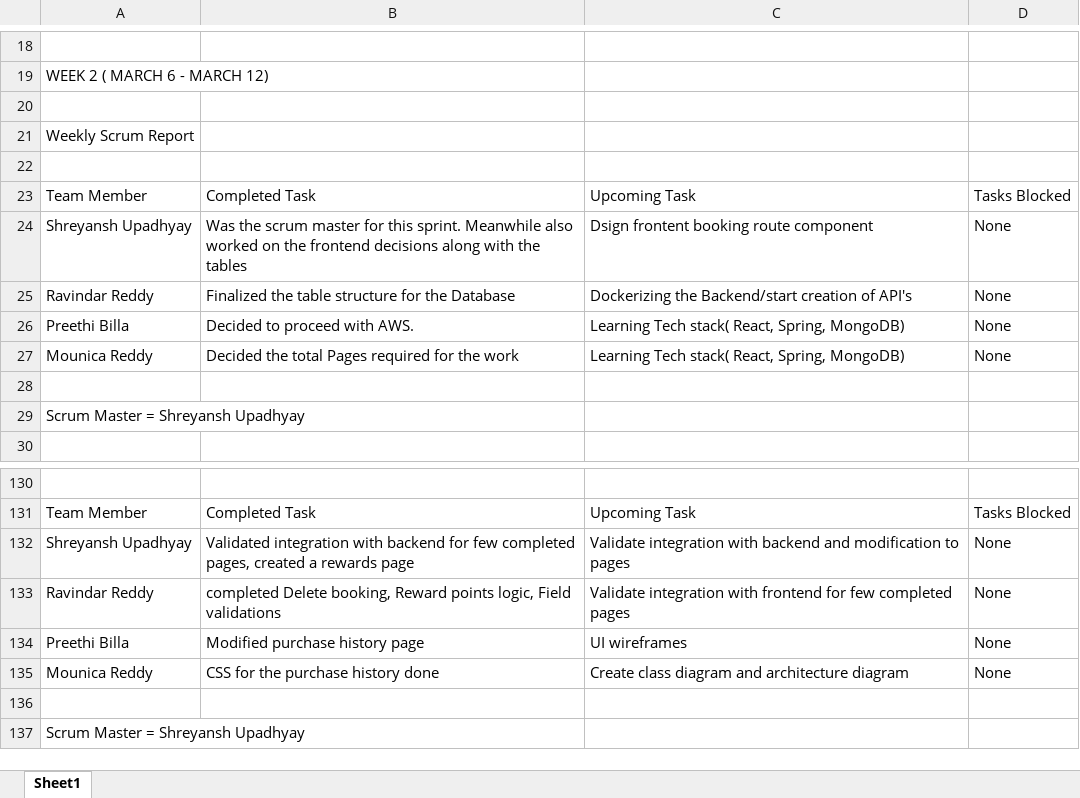
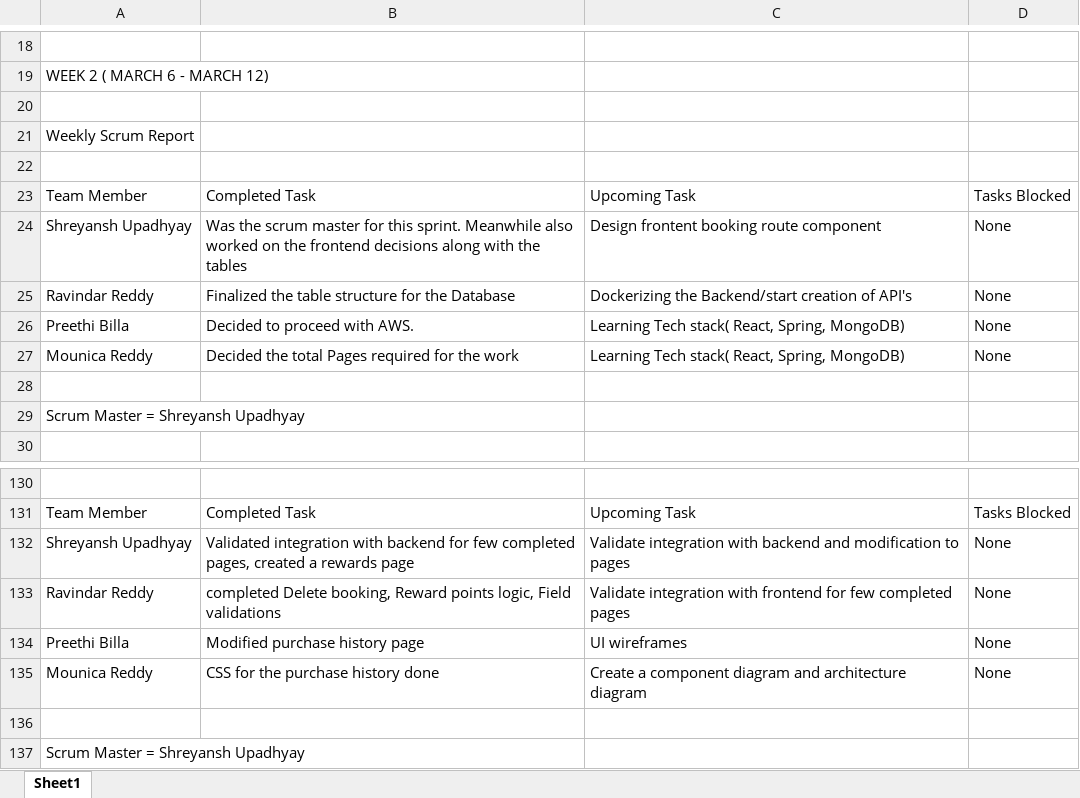
Before and after one commit to gopinathsjsu/team-project-incognito, an Excel workbook: Documentation/Scrum_Journal_202.xlsx, sheet Sheet1, drawn as a sheet; only a part is shown, gaps mark what is left out; values as stored, in another font and other column widths than the file's, no borders; the diff names each change by its address in the sheet, - before the commit and + after, or states it on an @@ line.

Commit message:
Updated Mounica_Journal

```diff
--- a/Documentation/Scrum_Journal_202.xlsx (sheet Sheet1)
+++ b/Documentation/Scrum_Journal_202.xlsx (sheet Sheet1)
-C24: Dsign frontent booking route component
+C24: Design frontent booking route component
-C135: Create class diagram and…
+C135: Create a component diagram and…
```
Also changed, not shown: 1 other file.
